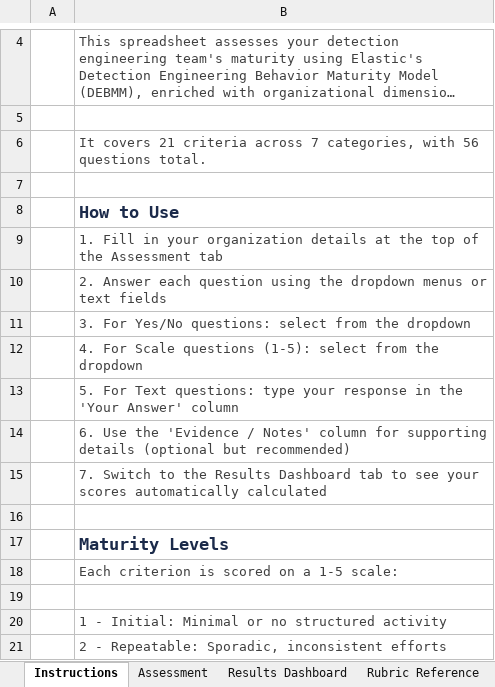
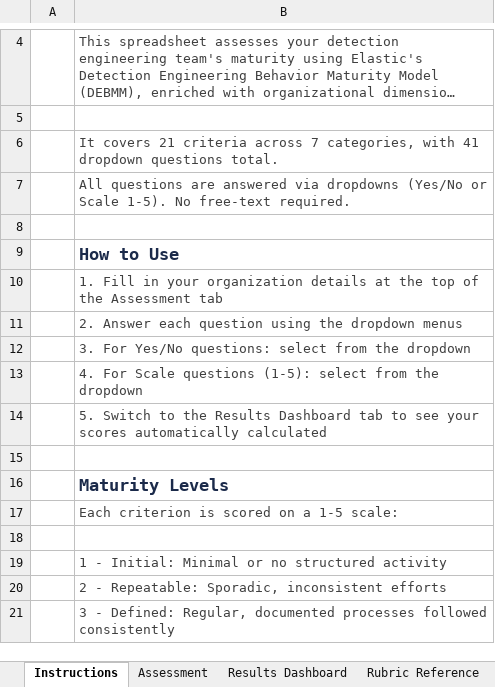
Before and after one commit to InfoSecJay/debmm-assessment, an Excel workbook: templates/debmm-assessment-audit.xlsx, sheet Instructions, drawn as a sheet; only a part is shown, gaps mark what is left out; the shorter side is filled out with more unchanged rows; long unchanged cells end in …; values as stored, in another font and other column widths than the file's, no borders; removed rows and columns are numbered as before the commit, all else as after; the diff names each change by its address in the sheet, - before the commit and + after, or states it on an @@ line.

Commit message:
Overhaul questionnaire v2: all dropdowns, DEBMM-aligned thresholds, no text questions
Major changes:
- Rewrite questionnaire from 56 to 41 questions, all dropdown-based (no free-text)
- Remove 13 redundant checklists where companion scales already encoded the same info
- Embed quantitative thresholds from rubric directly in scale option labels
- Fix ATT&CK coverage thresholds to align with Elastic's DEBMM (30-50% at Defined)
- Fix internal testing thresholds (40-70% at Defined, 70-90% at Managed, >90% at Optimized)
- Add FN reduction percentages to false negative triage rubric
- Add AI quality checks at Defined level for Tier 4 automation
- Remove evidence/notes column from self-assessment spreadsheet (kept for audit)
- Remove text question handling from scorer
- Regenerate all dependent files: markdown questionnaires, rubric.md, templates, spreadsheets

```diff
--- a/templates/debmm-assessment-audit.xlsx (sheet Instructions)
+++ b/templates/debmm-assessment-audit.xlsx (sheet Instructions)
-B6: …categories, with 56 questions total.
+B6: …categories, with 41 dropdown questions total.
+row 7:  | All questions are answered via dropdowns (Yes/No or Scale 1-5). No free-text required.
-B11: …dropdown menus or text fields
+B11: …dropdown menus
-B14: 5. For Text questions: type your response in the 'Your Answer' column
+B14: 5. Switch to the Results Dashboard tab to see your scores automatically calculated
-row 14:  | 6. Use the 'Evidence / Notes' column for supporting details (optional but recommended)
-row 15:  | 7. Switch to the Results Dashboard tab to see your scores automatically calculated
```
Also changed, not shown: sheet Assessment, sheet Results Dashboard, sheet Rubric Reference, templates/debmm-assessment.xlsx, 10 other files.
